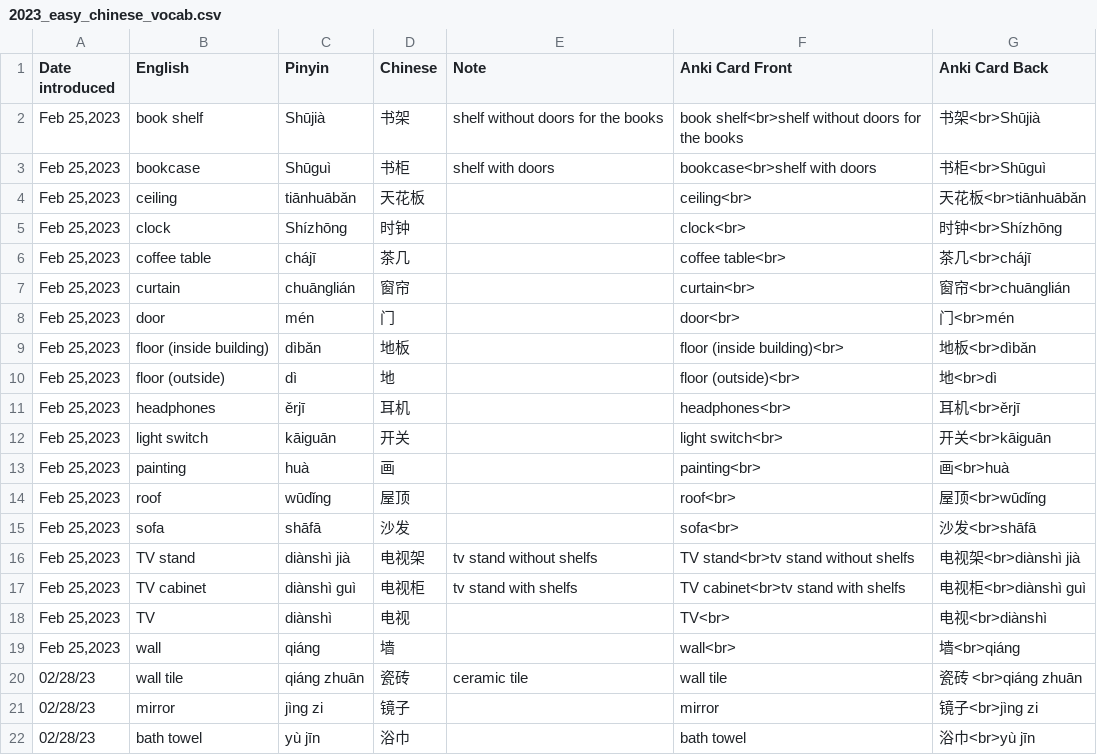
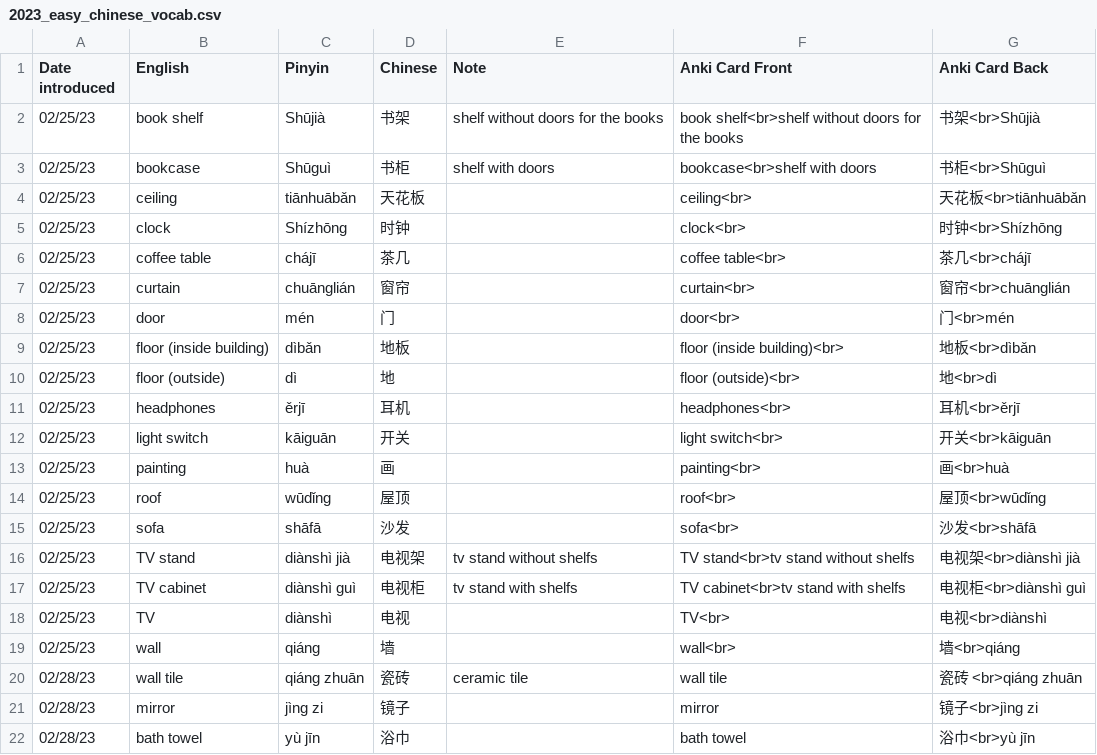
Before and after one commit to LarryBattle/dallas_chinese_meetup, a CSV file: 2023_easy_chinese_vocab.csv, drawn as a sheet; only a part is shown; the diff covers the shown part only.

Commit message:
Added more words

```diff
--- a/2023_easy_chinese_vocab.csv
+++ b/2023_easy_chinese_vocab.csv
@@ -1,19 +1,19 @@
 Date introduced,English,Pinyin,Chinese,Note,Anki Card Front,Anki Card Back
-"Feb 25,2023",book shelf,Shūjià,书架,shelf without doors for the books,book shelf<br>shelf without doors for the books,书架<br>Shūjià
-"Feb 25,2023",bookcase,Shūguì,书柜,shelf with doors,bookcase<br>shelf with doors,书柜<br>Shūguì
-"Feb 25,2023",ceiling,tiānhuābǎn,天花板,,ceiling<br>,天花板<br>tiānhuābǎn
-"Feb 25,2023",clock,Shízhōng,时钟,,clock<br>,时钟<br>Shízhōng
-"Feb 25,2023",coffee table,chájī,茶几,,coffee table<br>,茶几<br>chájī
-"Feb 25,2023",curtain,chuānglián,窗帘,,curtain<br>,窗帘<br>chuānglián
-"Feb 25,2023",door,mén,门,,door<br>,门<br>mén
-"Feb 25,2023",floor (inside building),dìbǎn,地板,,floor (inside building)<br>,地板<br>dìbǎn
-"Feb 25,2023",floor (outside),dì,地,,floor (outside)<br>,地<br>dì
-"Feb 25,2023",headphones,ěrjī,耳机,,headphones<br>,耳机<br>ěrjī
-"Feb 25,2023",light switch,kāiguān,开关,,light switch<br>,开关<br>kāiguān
-"Feb 25,2023",painting,huà,画,,painting<br>,画<br>huà
-"Feb 25,2023",roof,wūdǐng,屋顶,,roof<br>,屋顶<br>wūdǐng
-"Feb 25,2023",sofa,shāfā,沙发,,sofa<br>,沙发<br>shāfā
-"Feb 25,2023",TV stand,diànshì jià,电视架,tv stand without shelfs,TV stand<br>tv stand without shelfs,电视架<br>diànshì jià
-"Feb 25,2023",TV cabinet,diànshì guì,电视柜,tv stand with shelfs,TV cabinet<br>tv stand with shelfs,电视柜<br>diànshì guì
-"Feb 25,2023",TV,diànshì,电视,,TV<br>,电视<br>diànshì
-"Feb 25,2023",wall,qiáng,墙,,wall<br>,墙<br>qiáng
+02/25/23,book shelf,Shūjià,书架,shelf without doors for the books,book shelf<br>shelf without doors for the books,书架<br>Shūjià
+02/25/23,bookcase,Shūguì,书柜,shelf with doors,bookcase<br>shelf with doors,书柜<br>Shūguì
+02/25/23,ceiling,tiānhuābǎn,天花板,,ceiling<br>,天花板<br>tiānhuābǎn
+02/25/23,clock,Shízhōng,时钟,,clock<br>,时钟<br>Shízhōng
+02/25/23,coffee table,chájī,茶几,,coffee table<br>,茶几<br>chájī
+02/25/23,curtain,chuānglián,窗帘,,curtain<br>,窗帘<br>chuānglián
+02/25/23,door,mén,门,,door<br>,门<br>mén
+02/25/23,floor (inside building),dìbǎn,地板,,floor (inside building)<br>,地板<br>dìbǎn
+02/25/23,floor (outside),dì,地,,floor (outside)<br>,地<br>dì
+02/25/23,headphones,ěrjī,耳机,,headphones<br>,耳机<br>ěrjī
+02/25/23,light switch,kāiguān,开关,,light switch<br>,开关<br>kāiguān
+02/25/23,painting,huà,画,,painting<br>,画<br>huà
+02/25/23,roof,wūdǐng,屋顶,,roof<br>,屋顶<br>wūdǐng
+02/25/23,sofa,shāfā,沙发,,sofa<br>,沙发<br>shāfā
+02/25/23,TV stand,diànshì jià,电视架,tv stand without shelfs,TV stand<br>tv stand without shelfs,电视架<br>diànshì jià
+02/25/23,TV cabinet,diànshì guì,电视柜,tv stand with shelfs,TV cabinet<br>tv stand with shelfs,电视柜<br>diànshì guì
+02/25/23,TV,diànshì,电视,,TV<br>,电视<br>diànshì
+02/25/23,wall,qiáng,墙,,wall<br>,墙<br>qiáng
```
Also changed, not shown: 30 added rows elsewhere in this file.
